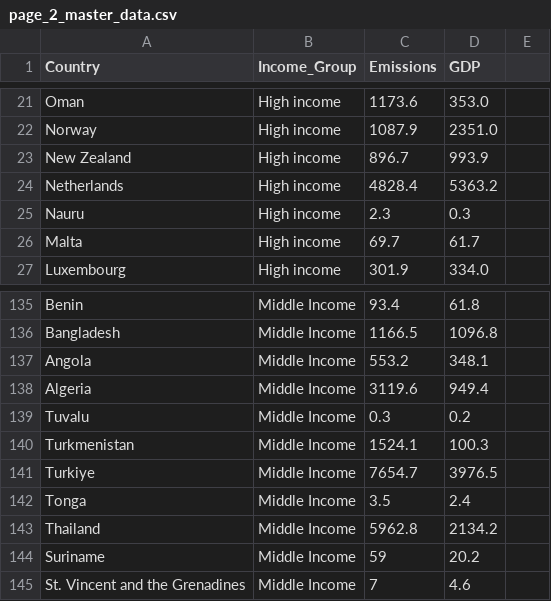
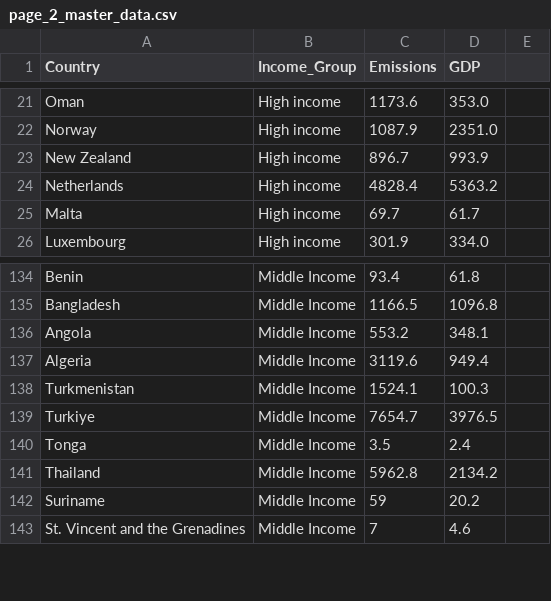
Before and after one commit to bozlingo/bozlingo.github.io, a CSV file: page_2_master_data.csv, drawn as a sheet; only a part is shown, gaps mark what is left out; the diff names each change by its address in the sheet, - before the commit and + after, or states it on an @@ line.

Commit message:
Update page_2_master_data.csv

```diff
--- a/page_2_master_data.csv
+++ b/page_2_master_data.csv
-row 25: Nauru | High income | 2.3 | 0.3
-row 139: Tuvalu | Middle Income | 0.3 | 0.2
```
